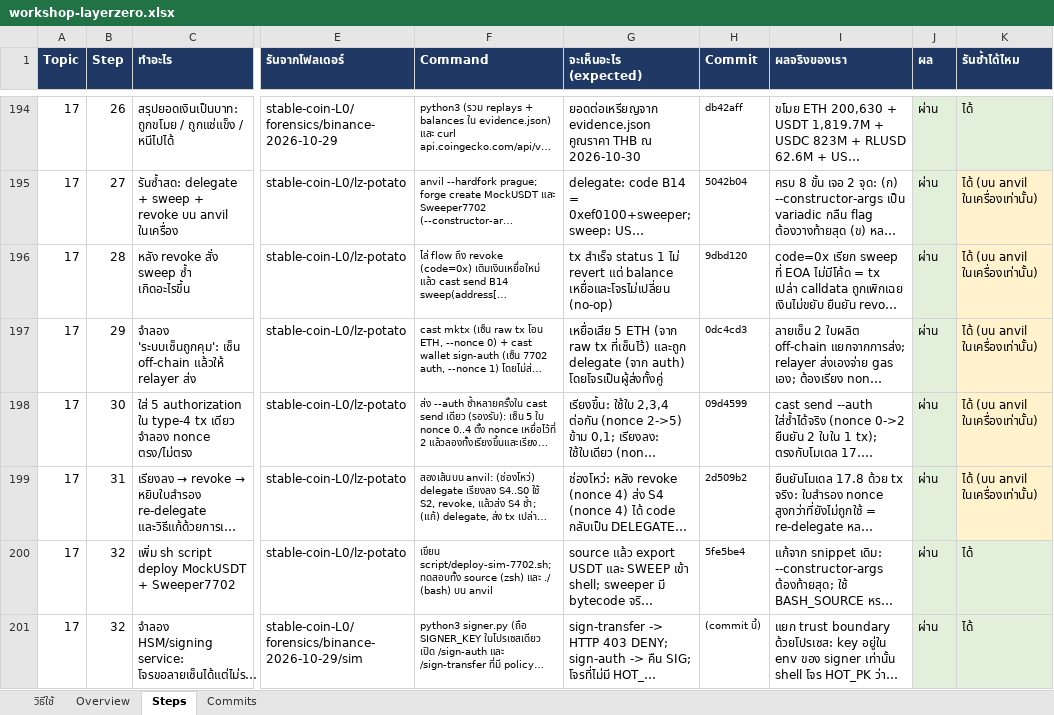
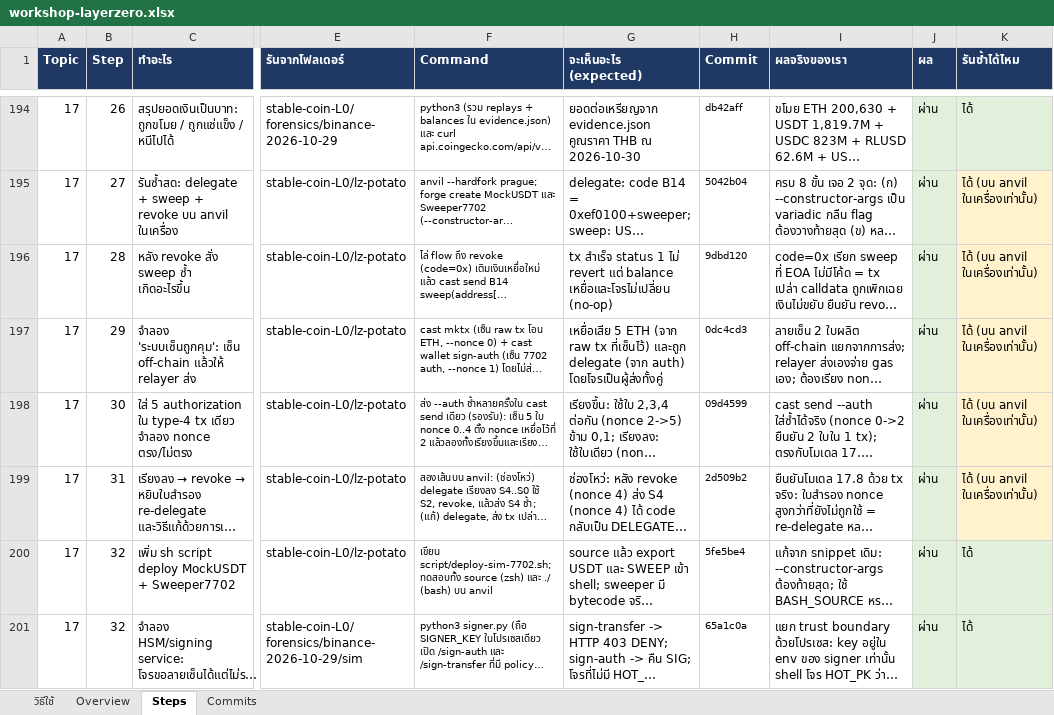
Before and after one commit to kungpotato/stable-coin-L0, an Excel workbook: workshop-layerzero.xlsx, sheet Steps, drawn as a sheet; only a part is shown, gaps mark what is left out; long unchanged cells end in …; values as stored, in another font and other column widths than the file's, no borders; the diff names each change by its address in the sheet, - before the commit and + after, or states it on an @@ line.

```diff
--- a/workshop-layerzero.xlsx (sheet Steps)
+++ b/workshop-layerzero.xlsx (sheet Steps)
-H201 (Commit): (commit นี้)
+H201 (Commit): 65a1c0a
```
Also changed, not shown: 1 other file.
